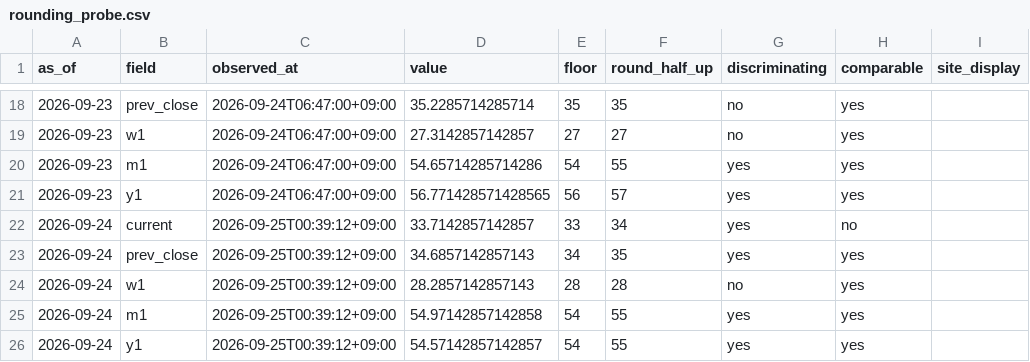
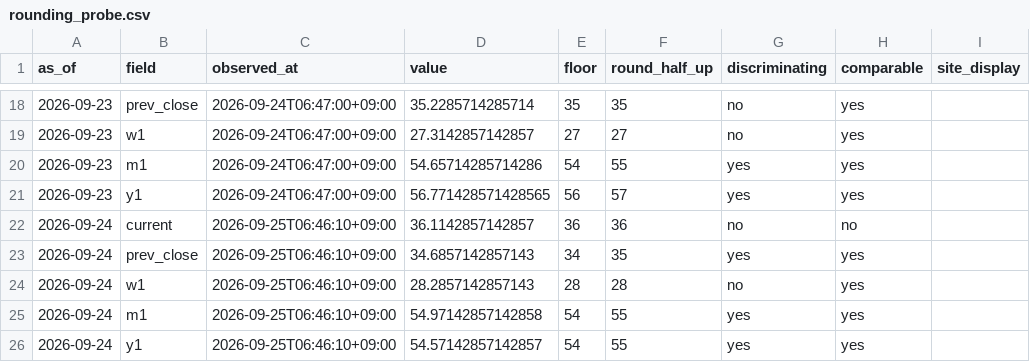
Before and after one commit to plhiroshiiq-spec/Fear-Greed, a CSV file: data/rounding_probe.csv, drawn as a sheet; only a part is shown, gaps mark what is left out; the diff names each change by its address in the sheet, - before the commit and + after, or states it on an @@ line.

```diff
--- a/data/rounding_probe.csv
+++ b/data/rounding_probe.csv
-C22:C26 (observed_at): 2026-09-25T00:39:12+09:00
+C22:C26 (observed_at): 2026-09-25T06:46:10+09:00
-D22 (value): 33.7142857142857
+D22 (value): 36.1142857142857
-E22 (floor): 33
+E22 (floor): 36
-F22 (round_half_up): 34
+F22 (round_half_up): 36
-G22 (discriminating): yes
+G22 (discriminating): no
```
Also changed, not shown: data/history_us.csv, 2 other files.
